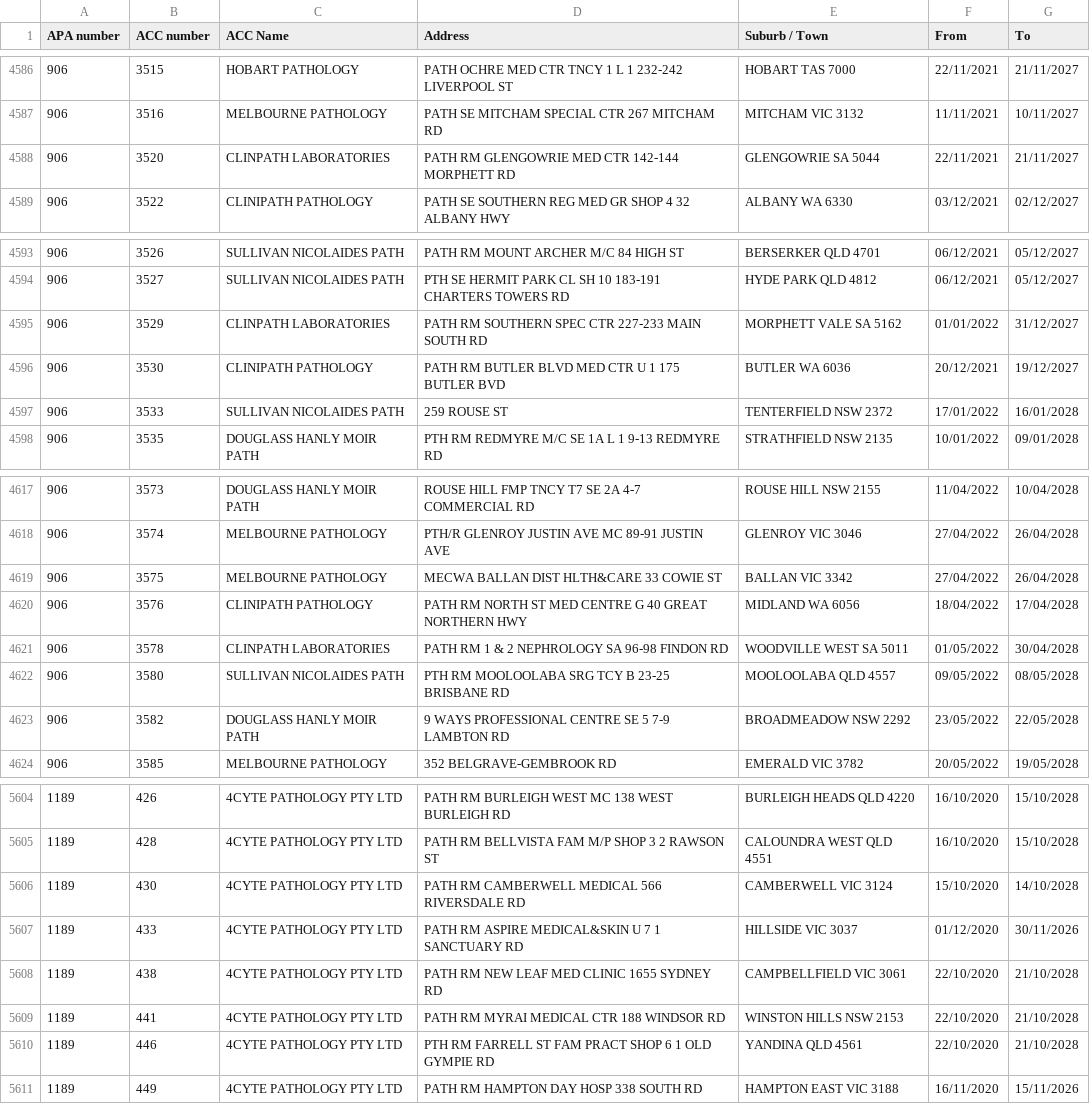
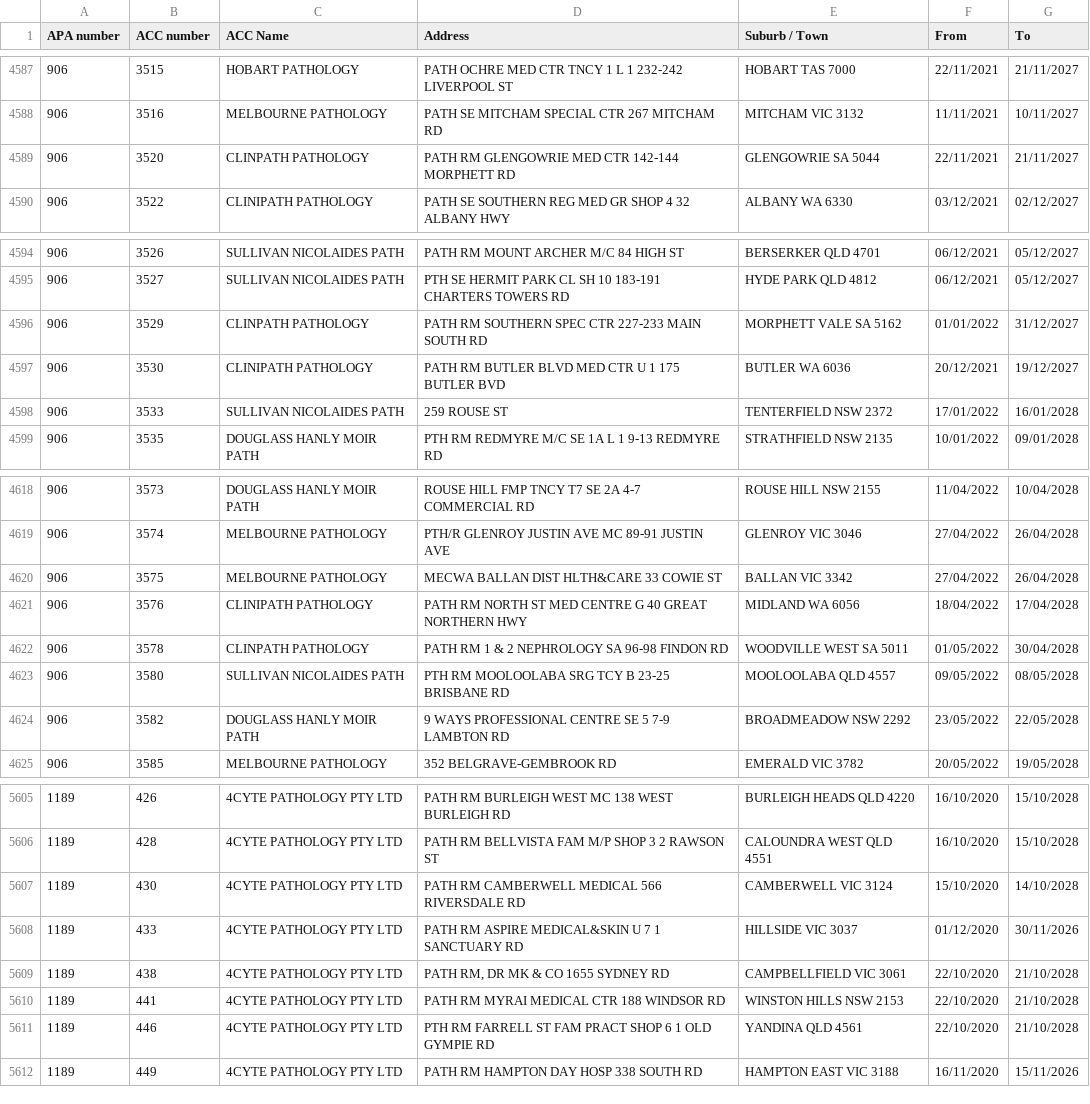
Before and after one commit to nwbort/apcc, a CSV file: apcc_list.csv, drawn as a sheet; only a part is shown, gaps mark what is left out; the diff covers the shown part only.

```diff
--- a/apcc_list.csv
+++ b/apcc_list.csv
@@ -4587,3 +4588,3 @@ APA number,ACC number,ACC Name,Address,Suburb / Town,From,To
 906,3516,MELBOURNE PATHOLOGY,PATH SE MITCHAM SPECIAL CTR 267 MITCHAM RD,MITCHAM VIC 3132,11/11/2021,10/11/2027
-906,3520,CLINPATH LABORATORIES,PATH RM GLENGOWRIE MED CTR 142-144 MORPHETT RD,GLENGOWRIE SA 5044,22/11/2021,21/11/2027
+906,3520,CLINPATH PATHOLOGY,PATH RM GLENGOWRIE MED CTR 142-144 MORPHETT RD,GLENGOWRIE SA 5044,22/11/2021,21/11/2027
 906,3522,CLINIPATH PATHOLOGY,PATH SE SOUTHERN REG MED GR SHOP 4 32 ALBANY HWY,ALBANY WA 6330,03/12/2021,02/12/2027
@@ -4594,3 +4595,3 @@ APA number,ACC number,ACC Name,Address,Suburb / Town,From,To
 906,3527,SULLIVAN NICOLAIDES PATH,PTH SE HERMIT PARK CL SH 10 183-191 CHARTERS TOWERS RD,HYDE PARK QLD 4812,06/12/2021,05/12/2027
-906,3529,CLINPATH LABORATORIES,PATH RM SOUTHERN SPEC CTR 227-233 MAIN SOUTH RD,MORPHETT VALE SA 5162,01/01/2022,31/12/2027
+906,3529,CLINPATH PATHOLOGY,PATH RM SOUTHERN SPEC CTR 227-233 MAIN SOUTH RD,MORPHETT VALE SA 5162,01/01/2022,31/12/2027
 906,3530,CLINIPATH PATHOLOGY,PATH RM BUTLER BLVD MED CTR U 1 175 BUTLER BVD,BUTLER WA 6036,20/12/2021,19/12/2027
@@ -4620,3 +4621,3 @@ APA number,ACC number,ACC Name,Address,Suburb / Town,From,To
 906,3576,CLINIPATH PATHOLOGY,PATH RM NORTH ST MED CENTRE G 40 GREAT NORTHERN HWY,MIDLAND WA 6056,18/04/2022,17/04/2028
-906,3578,CLINPATH LABORATORIES,PATH RM 1 & 2 NEPHROLOGY SA 96-98 FINDON RD,WOODVILLE WEST SA 5011,01/05/2022,30/04/2028
+906,3578,CLINPATH PATHOLOGY,PATH RM 1 & 2 NEPHROLOGY SA 96-98 FINDON RD,WOODVILLE WEST SA 5011,01/05/2022,30/04/2028
 906,3580,SULLIVAN NICOLAIDES PATH,PTH RM MOOLOOLABA SRG TCY B 23-25 BRISBANE RD,MOOLOOLABA QLD 4557,09/05/2022,08/05/2028
@@ -5607,3 +5608,3 @@ APA number,ACC number,ACC Name,Address,Suburb / Town,From,To
 1189,433,4CYTE PATHOLOGY PTY LTD,PATH RM ASPIRE MEDICAL&SKIN U 7 1 SANCTUARY RD,HILLSIDE VIC 3037,01/12/2020,30/11/2026
-1189,438,4CYTE PATHOLOGY PTY LTD,PATH RM NEW LEAF MED CLINIC 1655 SYDNEY RD,CAMPBELLFIELD VIC 3061,22/10/2020,21/10/2028
+1189,438,4CYTE PATHOLOGY PTY LTD,"PATH RM, DR MK & CO 1655 SYDNEY RD",CAMPBELLFIELD VIC 3061,22/10/2020,21/10/2028
 1189,441,4CYTE PATHOLOGY PTY LTD,PATH RM MYRAI MEDICAL CTR 188 WINDSOR RD,WINSTON HILLS NSW 2153,22/10/2020,21/10/2028
```
Also changed, not shown: 6 added rows, 1 removed row and 11 edited cells elsewhere in this file.
